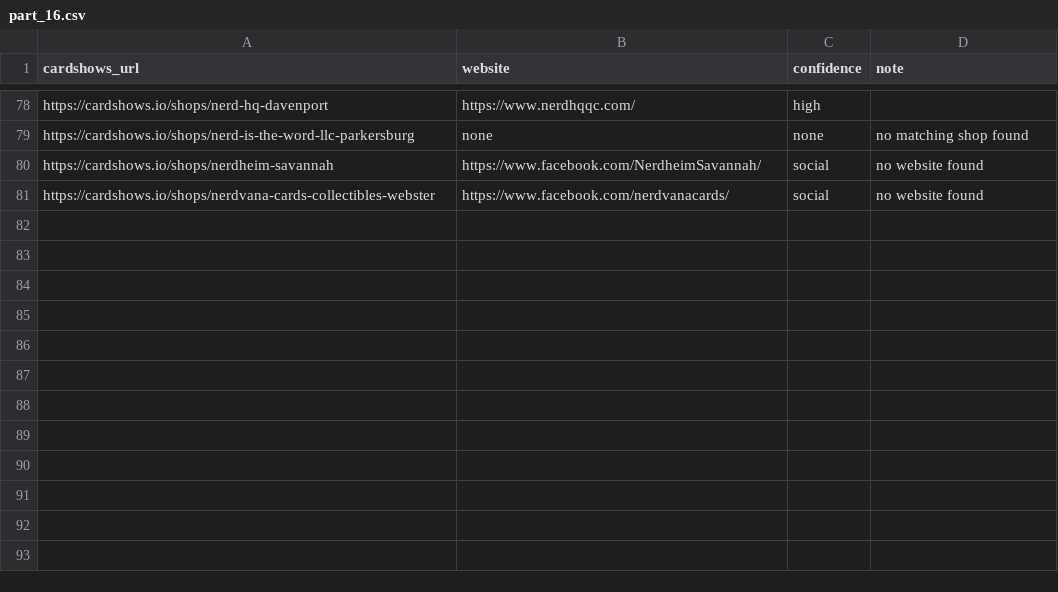
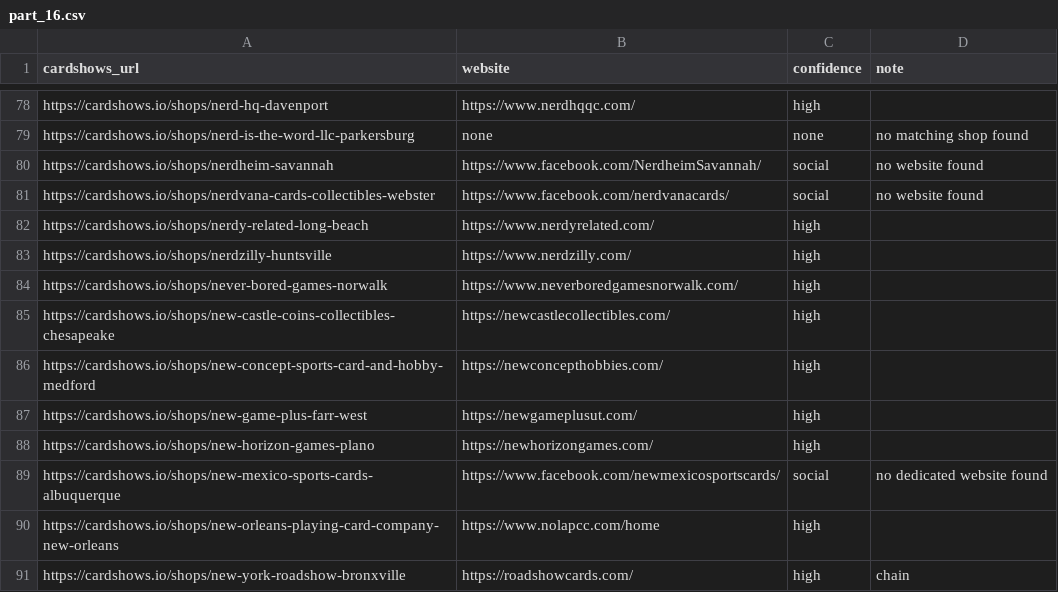
Before and after one commit to rseay-bot/test, a CSV file: results/parts/part_16.csv, drawn as a sheet; only a part is shown, gaps mark what is left out.

```diff
--- a/results/parts/part_16.csv
+++ b/results/parts/part_16.csv
@@ -81 +81,11 @@ https://cardshows.io/shops/nerdheim-savannah,https://www.facebook.com/NerdheimSa
 https://cardshows.io/shops/nerdvana-cards-collectibles-webster,https://www.facebook.com/nerdvanacards/,social,no website found
+https://cardshows.io/shops/nerdy-related-long-beach,https://www.nerdyrelated.com/,high,
+https://cardshows.io/shops/nerdzilly-huntsville,https://www.nerdzilly.com/,high,
+https://cardshows.io/shops/never-bored-games-norwalk,https://www.neverboredgamesnorwalk.com/,high,
+https://cardshows.io/shops/new-castle-coins-collectibles-chesapeake,https://newcastlecollectibles.com/,high,
+https://cardshows.io/shops/new-concept-sports-card-and-hobby-medford,https://newconcepthobbies.com/,high,
+https://cardshows.io/shops/new-game-plus-farr-west,https://newgameplusut.com/,high,
+https://cardshows.io/shops/new-horizon-games-plano,https://newhorizongames.com/,high,
+https://cardshows.io/shops/new-mexico-sports-cards-albuquerque,https://www.facebook.com/newmexicosportscards/,social,no dedicated website found
+https://cardshows.io/shops/new-orleans-playing-card-company-new-orleans,https://www.nolapcc.com/home,high,
+https://cardshows.io/shops/new-york-roadshow-bronxville,https://roadshowcards.com/,high,chain
```
Also changed, not shown: results/parts/part_19.csv.
